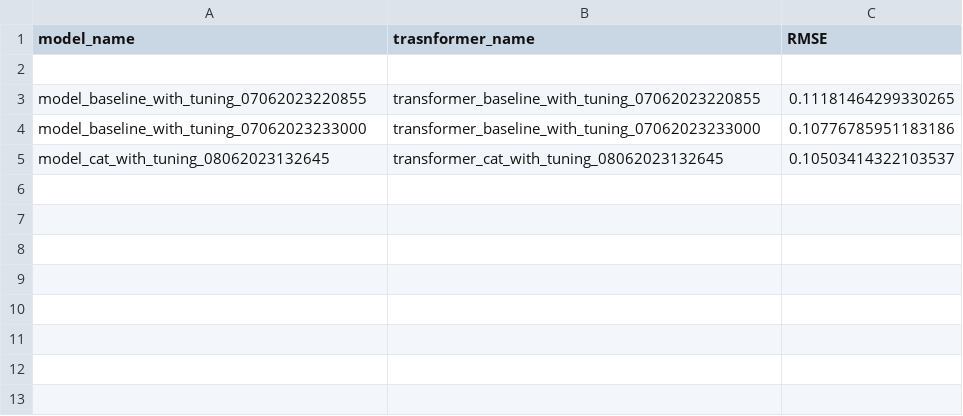
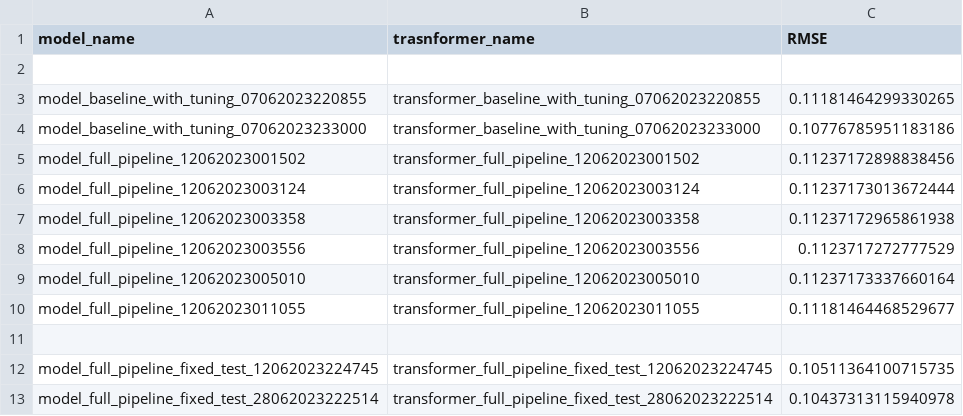
Before and after one commit to albertventura/Bike_availability_prediction, a CSV file: model_tracker.csv, drawn as a sheet.

Commit message:
Added predict pipeline, REST API serving and notebooks

```diff
--- a/model_tracker.csv
+++ b/model_tracker.csv
@@ -4,2 +4,10 @@ model_baseline_with_tuning_07062023220855,transformer_baseline_with_tuning_07062
 model_baseline_with_tuning_07062023233000,transformer_baseline_with_tuning_07062023233000,0.10776785951183186
-model_cat_with_tuning_08062023132645,transformer_cat_with_tuning_08062023132645,0.10503414322103537
+model_full_pipeline_12062023001502,transformer_full_pipeline_12062023001502,0.11237172898838456
+model_full_pipeline_12062023003124,transformer_full_pipeline_12062023003124,0.11237173013672444
+model_full_pipeline_12062023003358,transformer_full_pipeline_12062023003358,0.11237172965861938
+model_full_pipeline_12062023003556,transformer_full_pipeline_12062023003556,0.1123717272777529
+model_full_pipeline_12062023005010,transformer_full_pipeline_12062023005010,0.11237173337660164
+model_full_pipeline_12062023011055,transformer_full_pipeline_12062023011055,0.11181464468529677
+
+model_full_pipeline_fixed_test_12062023224745,transformer_full_pipeline_fixed_test_12062023224745,0.10511364100715735
+model_full_pipeline_fixed_test_28062023222514,transformer_full_pipeline_fixed_test_28062023222514,0.10437313115940978
```
Also changed, not shown: 34 other files.
